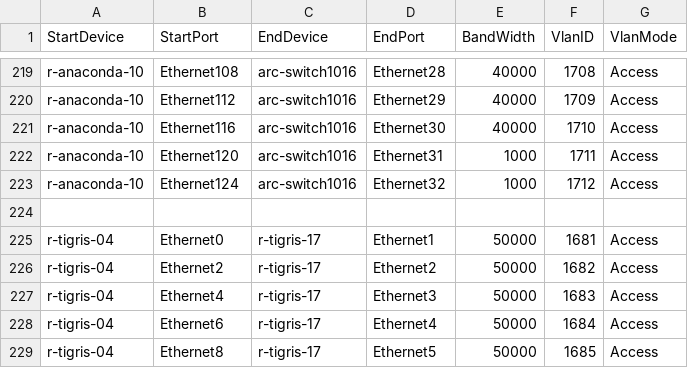
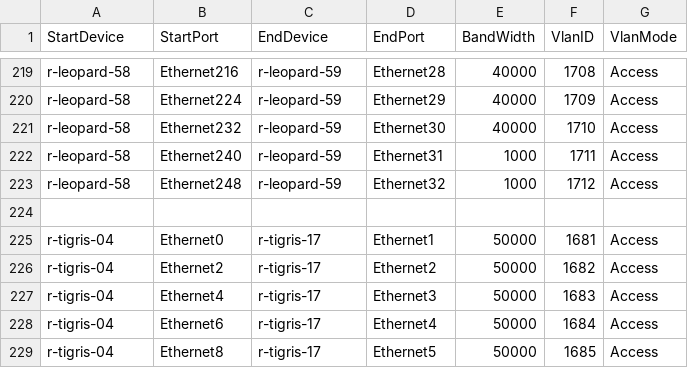
Before and after one commit to echuawu/sonic-mgmt, a CSV file: ansible/files/sonic_lab_links.csv, drawn as a sheet; only a part is shown, gaps mark what is left out; the diff covers the shown part only; the diff names each change by its address in the sheet, - before the commit and + after, or states it on an @@ line.

Commit message:
Changed r-anaconda-10 setup to r-leopard-58
Change-Id: I98e249964d2e892c6324d6eec4bc411542d4a273

```diff
--- a/ansible/files/sonic_lab_links.csv
+++ b/ansible/files/sonic_lab_links.csv
-A219:A223 (StartDevice): r-anaconda-10
+A219:A223 (StartDevice): r-leopard-58
-B219 (StartPort): Ethernet108
+B219 (StartPort): Ethernet216
-C219:C223 (EndDevice): arc-switch1016
+C219:C223 (EndDevice): r-leopard-59
-B220 (StartPort): Ethernet112
+B220 (StartPort): Ethernet224
-B221 (StartPort): Ethernet116
+B221 (StartPort): Ethernet232
-B222 (StartPort): Ethernet120
+B222 (StartPort): Ethernet240
-B223 (StartPort): Ethernet124
+B223 (StartPort): Ethernet248
```
Also changed, not shown: 80 edited cells elsewhere in this file, ansible/testbed.csv, 7 other files.
